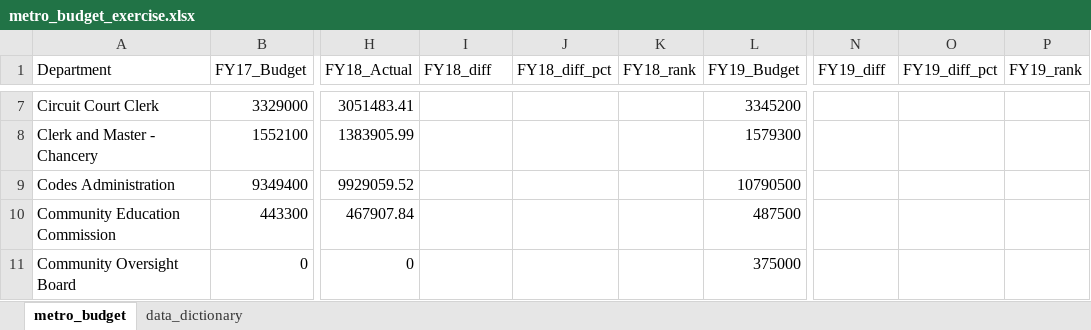
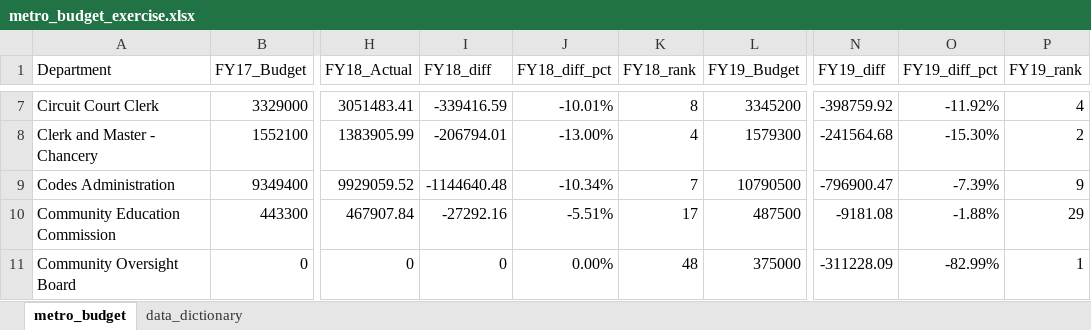
Before and after one commit to NSS-Data-Analytics-Cohort-11/lookups-exercise-jessicabohannon, an Excel workbook: metro_budget_exercise.xlsx, sheet metro_budget, drawn as a sheet; only a part is shown, gaps mark what is left out; values as stored, in another font and other column widths than the file's, no borders; the diff covers the shown part only; the diff names each change by its address in the sheet, - before the commit and + after, or states it on an @@ line.

```diff
--- a/metro_budget_exercise.xlsx (sheet metro_budget)
+++ b/metro_budget_exercise.xlsx (sheet metro_budget)
-I7 (FY18_diff): (empty)
+I7 (FY18_diff): -339416.59
-J7 (FY18_diff_pct): (empty)
+J7 (FY18_diff_pct): -10.01%
-K7 (FY18_rank): (empty)
+K7 (FY18_rank): 8
-N7 (FY19_diff): (empty)
+N7 (FY19_diff): -398759.92
-O7 (FY19_diff_pct): (empty)
+O7 (FY19_diff_pct): -11.92%
-P7 (FY19_rank): (empty)
+P7 (FY19_rank): 4
-I8 (FY18_diff): (empty)
+I8 (FY18_diff): -206794.01
-J8 (FY18_diff_pct): (empty)
+J8 (FY18_diff_pct): -13.00%
-K8 (FY18_rank): (empty)
+K8 (FY18_rank): 4
-N8 (FY19_diff): (empty)
+N8 (FY19_diff): -241564.68
-O8 (FY19_diff_pct): (empty)
+O8 (FY19_diff_pct): -15.30%
-P8 (FY19_rank): (empty)
+P8 (FY19_rank): 2
-I9 (FY18_diff): (empty)
+I9 (FY18_diff): -1144640.48
-J9 (FY18_diff_pct): (empty)
+J9 (FY18_diff_pct): -10.34%
-K9 (FY18_rank): (empty)
+K9 (FY18_rank): 7
-N9 (FY19_diff): (empty)
+N9 (FY19_diff): -796900.47
-O9 (FY19_diff_pct): (empty)
+O9 (FY19_diff_pct): -7.39%
-P9 (FY19_rank): (empty)
+P9 (FY19_rank): 9
-I10 (FY18_diff): (empty)
+I10 (FY18_diff): -27292.16
-J10 (FY18_diff_pct): (empty)
+J10 (FY18_diff_pct): -5.51%
-K10 (FY18_rank): (empty)
+K10 (FY18_rank): 17
-N10 (FY19_diff): (empty)
+N10 (FY19_diff): -9181.08
-O10 (FY19_diff_pct): (empty)
+O10 (FY19_diff_pct): -1.88%
-P10 (FY19_rank): (empty)
+P10 (FY19_rank): 29
-I11 (FY18_diff): (empty)
+I11 (FY18_diff): 0
-J11 (FY18_diff_pct): (empty)
+J11 (FY18_diff_pct): 0.00%
-K11 (FY18_rank): (empty)
+K11 (FY18_rank): 48
-N11 (FY19_diff): (empty)
+N11 (FY19_diff): -311228.09
-O11 (FY19_diff_pct): (empty)
+O11 (FY19_diff_pct): -82.99%
-P11 (FY19_rank): (empty)
+P11 (FY19_rank): 1
```
Also changed, not shown: 12 added rows, 12 removed rows and 278 edited cells elsewhere in this sheet.
